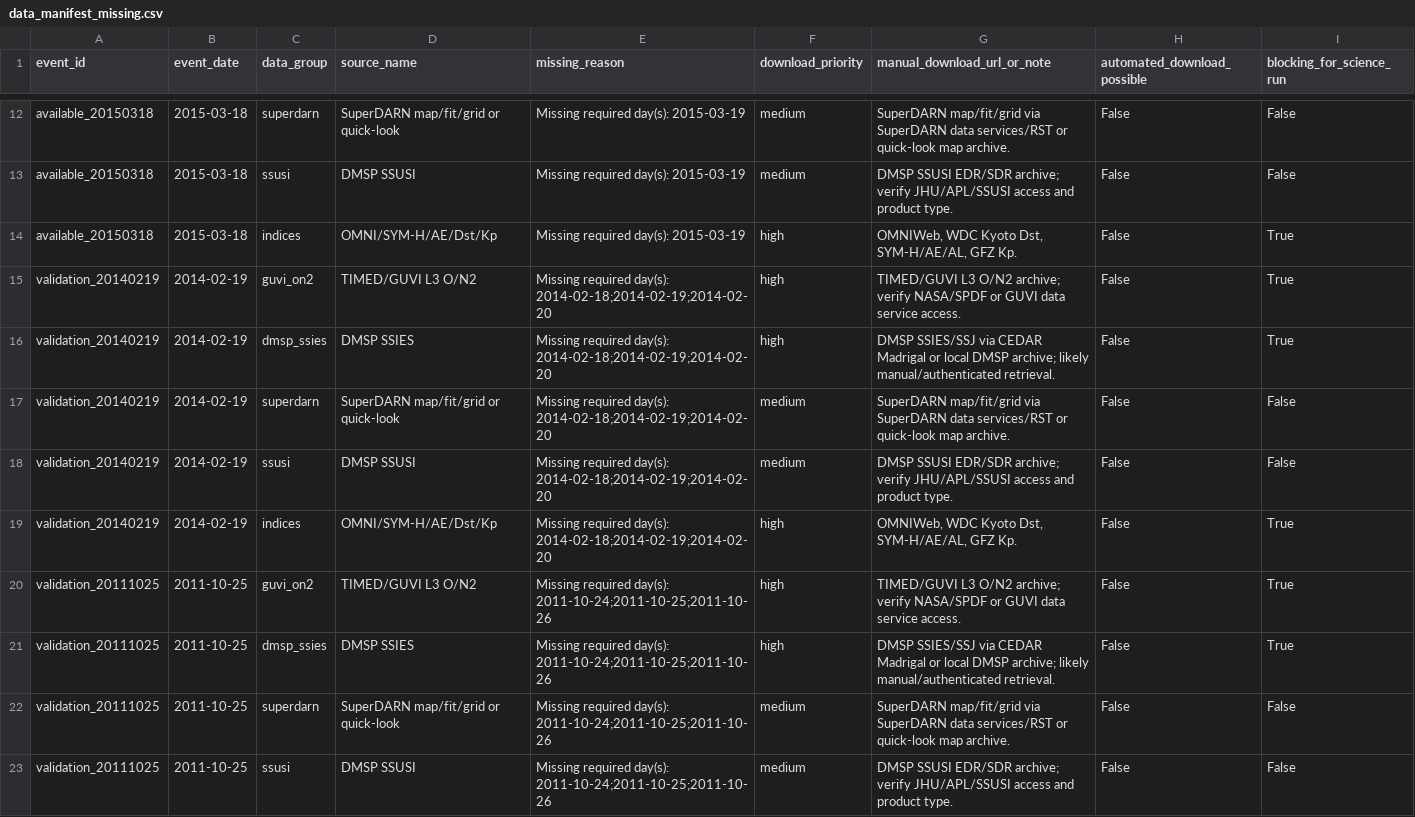
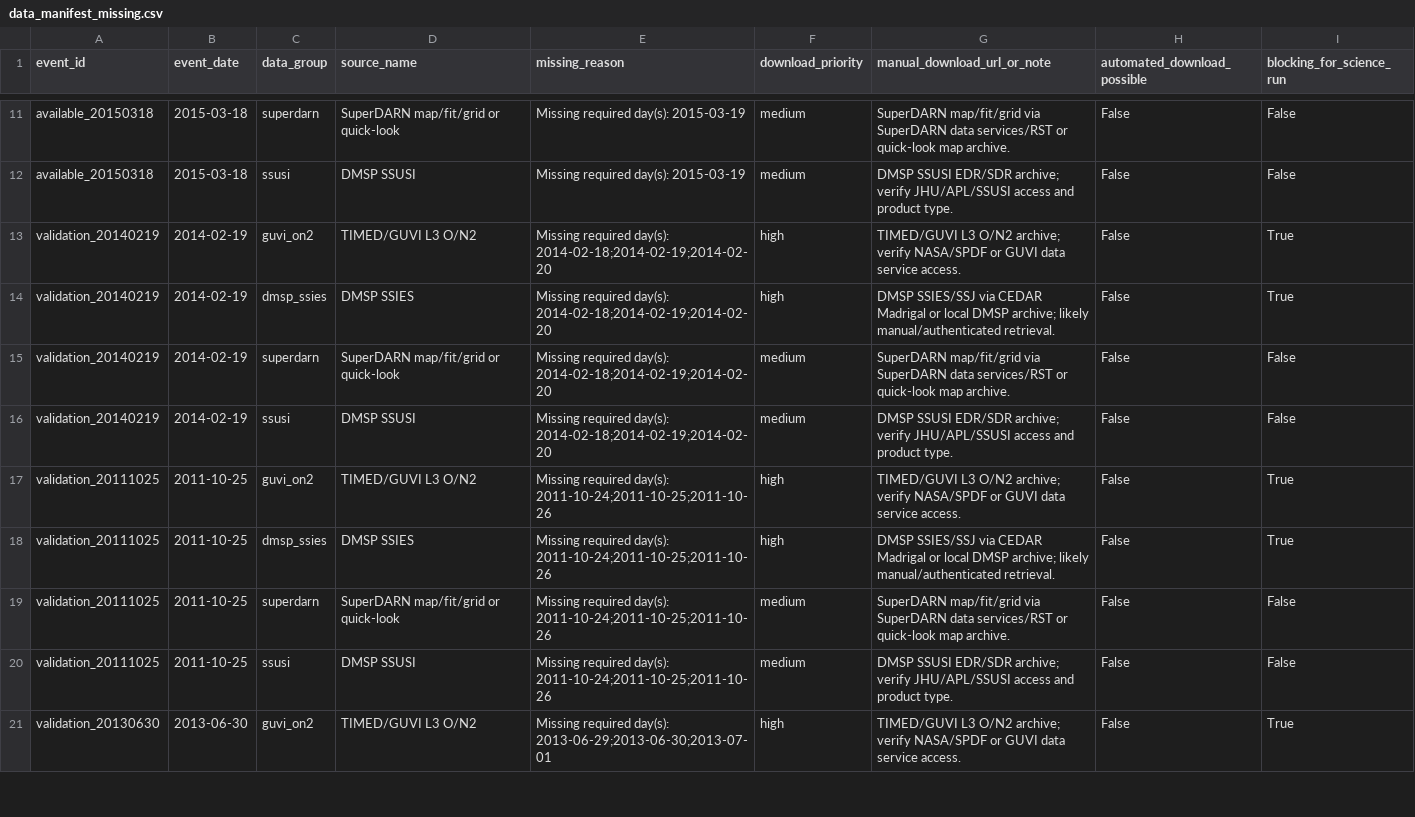
Before and after one commit to caotianyu123456/saps-on2-observation-records-20150317, a CSV file: docs_index/data_manifest_missing.csv, drawn as a sheet; only a part is shown, gaps mark what is left out; the shorter side is filled out with more unchanged rows; the diff covers the shown part only; the diff names each change by its address in the sheet, - before the commit and + after, or states it on an @@ line.

Commit message:
Update missing manifest after OMNI2 index fill

```diff
--- a/docs_index/data_manifest_missing.csv
+++ b/docs_index/data_manifest_missing.csv
-row 14: available_20150318 | 2015-03-18 | indices | OMNI/SYM-H/AE/Dst/Kp | Missing required day(s): 2015-03-19 | high | OMNIWeb, WDC Kyoto Dst, SYM-H/AE/AL, GFZ Kp. | False | True
-row 19: validation_20140219 | 2014-02-19 | indices | OMNI/SYM-H/AE/Dst/Kp | Missing required day(s): 2014-02-18;2014-02-19;2014-02-20 | high | OMNIWeb, WDC Kyoto Dst, SYM-H/AE/AL, GFZ Kp. | False | True
```
Also changed, not shown: 3 removed rows elsewhere in this file.
